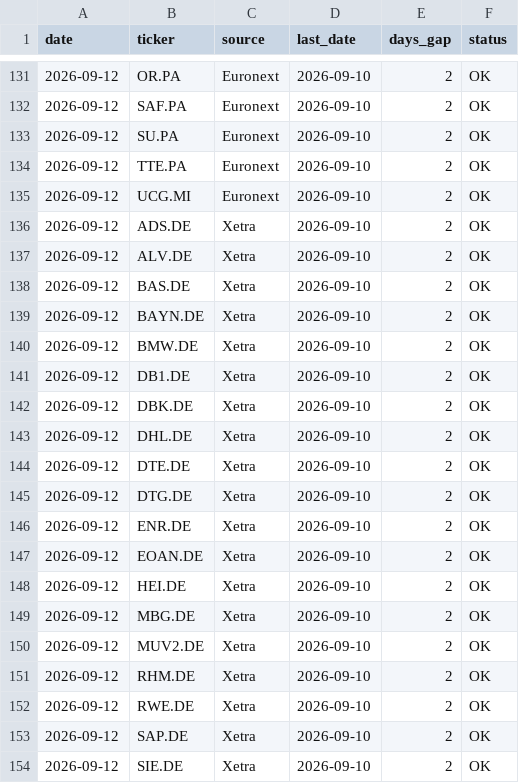
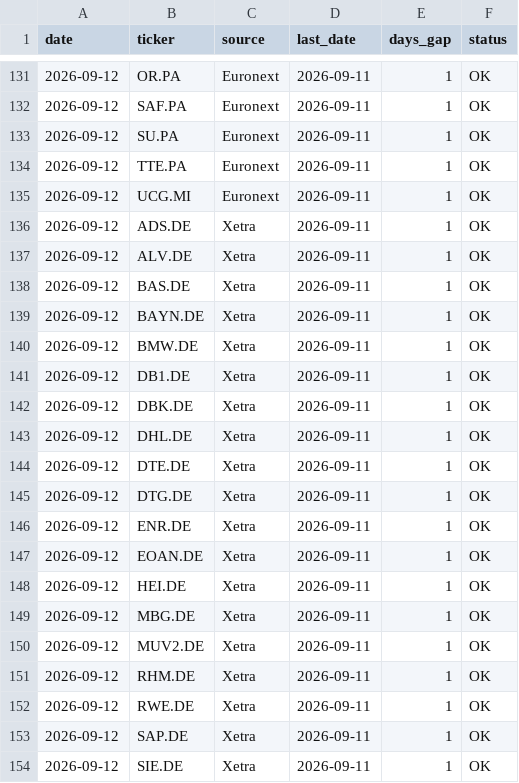
Before and after one commit to bledabladis-png/radar-cazador-silencioso, a CSV file: outputs/history/european_coverage.csv, drawn as a sheet; only a part is shown, gaps mark what is left out; the diff covers the shown part only.

```diff
--- a/outputs/history/european_coverage.csv
+++ b/outputs/history/european_coverage.csv
@@ -131,24 +131,24 @@ date,ticker,source,last_date,days_gap,status
-2026-09-12,OR.PA,Euronext,2026-09-10,2,OK
-2026-09-12,SAF.PA,Euronext,2026-09-10,2,OK
-2026-09-12,SU.PA,Euronext,2026-09-10,2,OK
-2026-09-12,TTE.PA,Euronext,2026-09-10,2,OK
-2026-09-12,UCG.MI,Euronext,2026-09-10,2,OK
-2026-09-12,ADS.DE,Xetra,2026-09-10,2,OK
-2026-09-12,ALV.DE,Xetra,2026-09-10,2,OK
-2026-09-12,BAS.DE,Xetra,2026-09-10,2,OK
-2026-09-12,BAYN.DE,Xetra,2026-09-10,2,OK
-2026-09-12,BMW.DE,Xetra,2026-09-10,2,OK
-2026-09-12,DB1.DE,Xetra,2026-09-10,2,OK
-2026-09-12,DBK.DE,Xetra,2026-09-10,2,OK
-2026-09-12,DHL.DE,Xetra,2026-09-10,2,OK
-2026-09-12,DTE.DE,Xetra,2026-09-10,2,OK
-2026-09-12,DTG.DE,Xetra,2026-09-10,2,OK
-2026-09-12,ENR.DE,Xetra,2026-09-10,2,OK
-2026-09-12,EOAN.DE,Xetra,2026-09-10,2,OK
-2026-09-12,HEI.DE,Xetra,2026-09-10,2,OK
-2026-09-12,MBG.DE,Xetra,2026-09-10,2,OK
-2026-09-12,MUV2.DE,Xetra,2026-09-10,2,OK
-2026-09-12,RHM.DE,Xetra,2026-09-10,2,OK
-2026-09-12,RWE.DE,Xetra,2026-09-10,2,OK
-2026-09-12,SAP.DE,Xetra,2026-09-10,2,OK
-2026-09-12,SIE.DE,Xetra,2026-09-10,2,OK
+2026-09-12,OR.PA,Euronext,2026-09-11,1,OK
+2026-09-12,SAF.PA,Euronext,2026-09-11,1,OK
+2026-09-12,SU.PA,Euronext,2026-09-11,1,OK
+2026-09-12,TTE.PA,Euronext,2026-09-11,1,OK
+2026-09-12,UCG.MI,Euronext,2026-09-11,1,OK
+2026-09-12,ADS.DE,Xetra,2026-09-11,1,OK
+2026-09-12,ALV.DE,Xetra,2026-09-11,1,OK
+2026-09-12,BAS.DE,Xetra,2026-09-11,1,OK
+2026-09-12,BAYN.DE,Xetra,2026-09-11,1,OK
+2026-09-12,BMW.DE,Xetra,2026-09-11,1,OK
+2026-09-12,DB1.DE,Xetra,2026-09-11,1,OK
+2026-09-12,DBK.DE,Xetra,2026-09-11,1,OK
+2026-09-12,DHL.DE,Xetra,2026-09-11,1,OK
+2026-09-12,DTE.DE,Xetra,2026-09-11,1,OK
+2026-09-12,DTG.DE,Xetra,2026-09-11,1,OK
+2026-09-12,ENR.DE,Xetra,2026-09-11,1,OK
+2026-09-12,EOAN.DE,Xetra,2026-09-11,1,OK
+2026-09-12,HEI.DE,Xetra,2026-09-11,1,OK
+2026-09-12,MBG.DE,Xetra,2026-09-11,1,OK
+2026-09-12,MUV2.DE,Xetra,2026-09-11,1,OK
+2026-09-12,RHM.DE,Xetra,2026-09-11,1,OK
+2026-09-12,RWE.DE,Xetra,2026-09-11,1,OK
+2026-09-12,SAP.DE,Xetra,2026-09-11,1,OK
+2026-09-12,SIE.DE,Xetra,2026-09-11,1,OK
```
Also changed, not shown: 54 edited cells elsewhere in this file, 9 other files.
